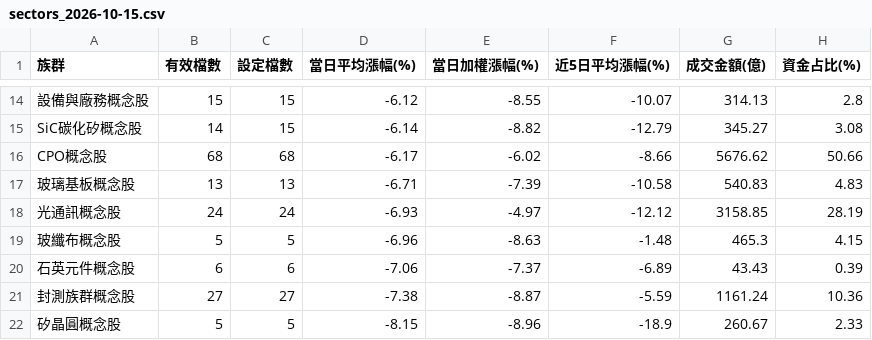
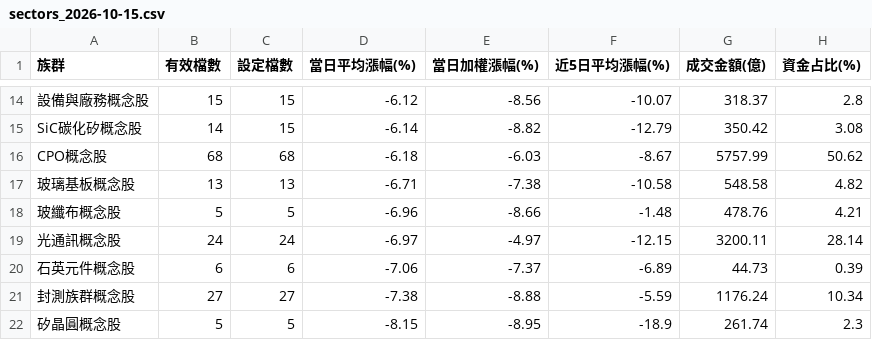
Before and after one commit to jasonlin777/-tw-stock-dashboard, a CSV file: output/sectors_2026-10-15.csv, drawn as a sheet; only a part is shown, gaps mark what is left out; removed rows and columns are numbered as before the commit, all else as after; the diff covers the shown part only; the diff names each change by its address in the sheet, - before the commit and + after, or states it on an @@ line.

```diff
--- a/output/sectors_2026-10-15.csv
+++ b/output/sectors_2026-10-15.csv
-E14 (當日加權漲幅(%)): -8.55
+E14 (當日加權漲幅(%)): -8.56
-G14 (成交金額(億)): 314.13
+G14 (成交金額(億)): 318.37
-G15 (成交金額(億)): 345.27
+G15 (成交金額(億)): 350.42
-D16 (當日平均漲幅(%)): -6.17
+D16 (當日平均漲幅(%)): -6.18
-E16 (當日加權漲幅(%)): -6.02
+E16 (當日加權漲幅(%)): -6.03
-F16 (近5日平均漲幅(%)): -8.66
+F16 (近5日平均漲幅(%)): -8.67
-G16 (成交金額(億)): 5676.62
+G16 (成交金額(億)): 5757.99
-H16 (資金占比(%)): 50.66
+H16 (資金占比(%)): 50.62
-E17 (當日加權漲幅(%)): -7.39
+E17 (當日加權漲幅(%)): -7.38
-G17 (成交金額(億)): 540.83
+G17 (成交金額(億)): 548.58
-H17 (資金占比(%)): 4.83
+H17 (資金占比(%)): 4.82
-row 18: 光通訊概念股 | 24 | 24 | -6.93 | -4.97 | -12.12 | 3158.85 | 28.19
-E18 (當日加權漲幅(%)): -8.63
+E18 (當日加權漲幅(%)): -8.66
-G18 (成交金額(億)): 465.3
+G18 (成交金額(億)): 478.76
-H18 (資金占比(%)): 4.15
+H18 (資金占比(%)): 4.21
+row 19: 光通訊概念股 | 24 | 24 | -6.97 | -4.97 | -12.15 | 3200.11 | 28.14
-G20 (成交金額(億)): 43.43
+G20 (成交金額(億)): 44.73
-E21 (當日加權漲幅(%)): -8.87
+E21 (當日加權漲幅(%)): -8.88
-G21 (成交金額(億)): 1161.24
+G21 (成交金額(億)): 1176.24
-H21 (資金占比(%)): 10.36
+H21 (資金占比(%)): 10.34
-E22 (當日加權漲幅(%)): -8.96
+E22 (當日加權漲幅(%)): -8.95
-G22 (成交金額(億)): 260.67
+G22 (成交金額(億)): 261.74
-H22 (資金占比(%)): 2.33
+H22 (資金占比(%)): 2.3
```
Also changed, not shown: 1 added row, 1 removed row and 29 edited cells elsewhere in this file, output/history.csv, output/sectors_latest.csv, 2 other files.
